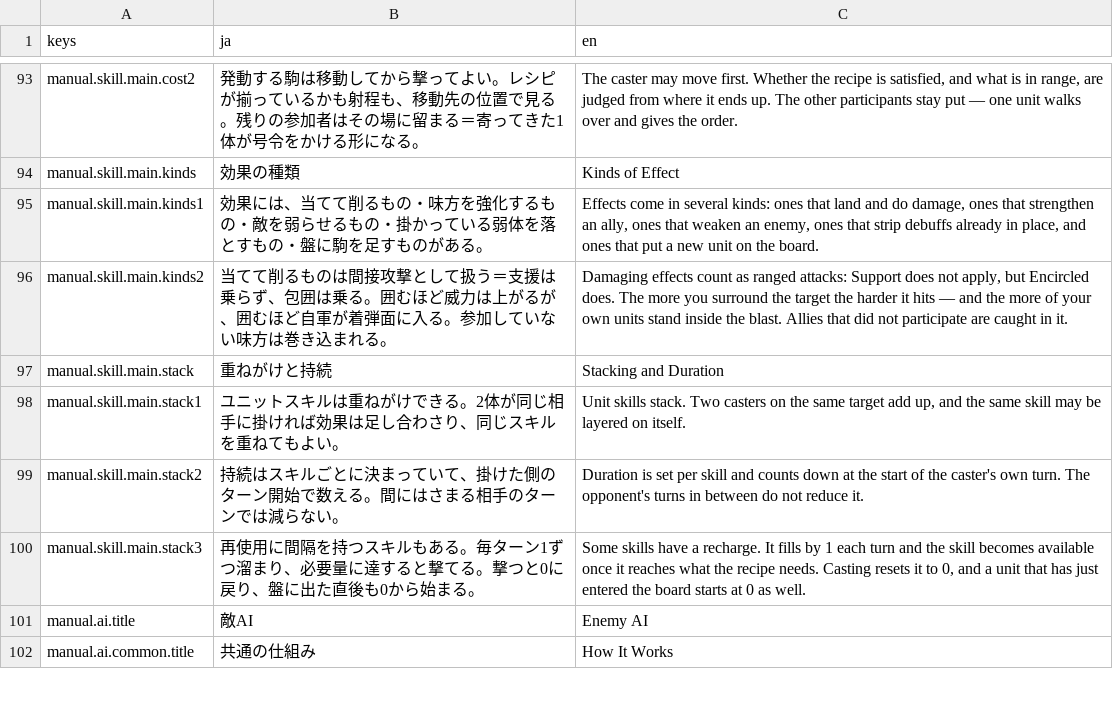
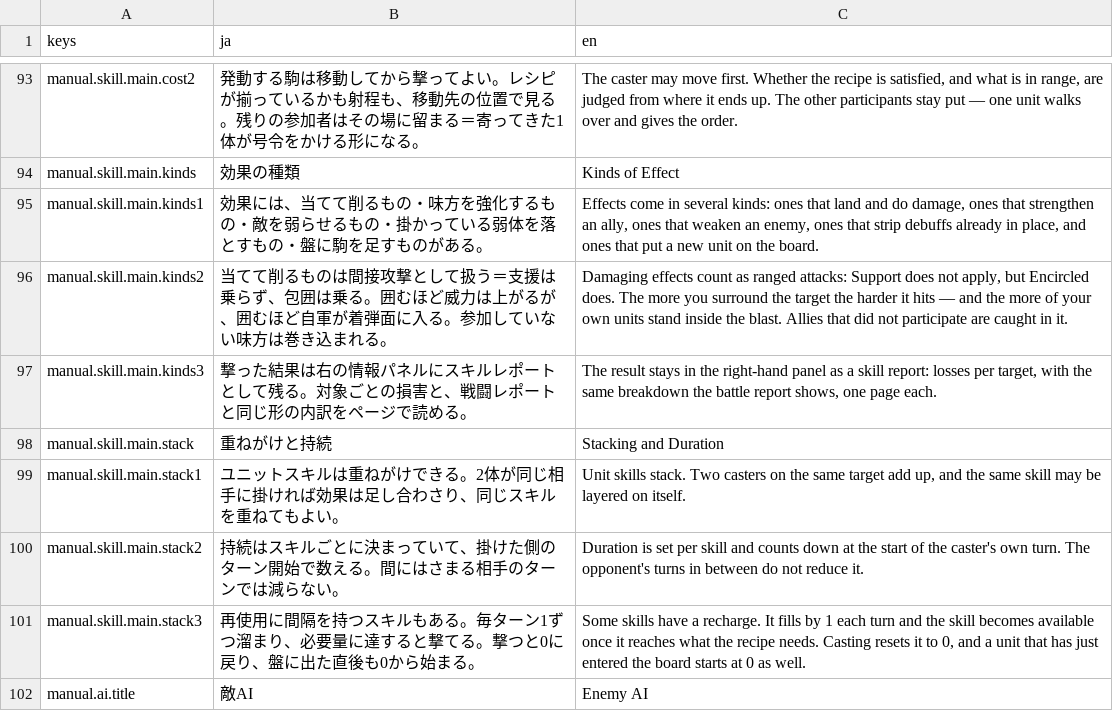
Before and after one commit to sway11466/senaris, a CSV file: godot/data/i18n/manual.csv, drawn as a sheet; only a part is shown, gaps mark what is left out; the shorter side is filled out with more unchanged rows.

```diff
--- a/godot/data/i18n/manual.csv
+++ b/godot/data/i18n/manual.csv
@@ -96,2 +96,3 @@ manual.skill.main.kinds1,効果には、当てて削るもの・味方を強化
 manual.skill.main.kinds2,当てて削るものは間接攻撃として扱う＝支援は乗らず、包囲は乗る。囲むほど威力は上がるが、囲むほど自軍が着弾面に入る。参加していない味方は巻き込まれる。,"Damaging effects count as ranged attacks: Support does not apply, but Encircled does. The more you surround the target the harder it hits — and the more of your own units stand inside the blast. Allies that did not participate are caught in it."
+manual.skill.main.kinds3,撃った結果は右の情報パネルにスキルレポートとして残る。対象ごとの損害と、戦闘レポートと同じ形の内訳をページで読める。,"The result stays in the right-hand panel as a skill report: losses per target, with the same breakdown the battle report shows, one page each."
 manual.skill.main.stack,重ねがけと持続,Stacking and Duration
```
Also changed, not shown: 3 other files.
